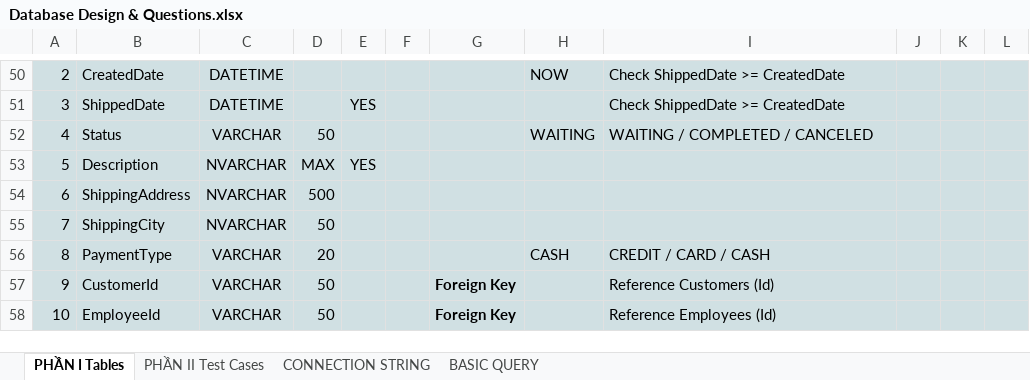
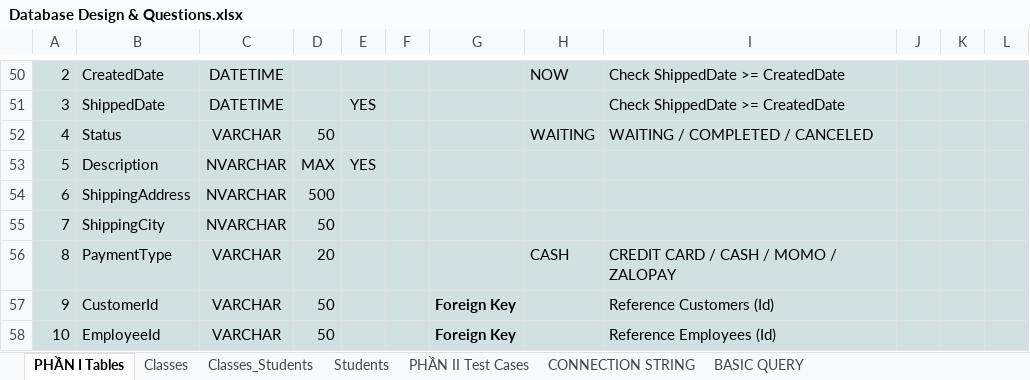
Before and after one commit to ngothanhtung/tester-tutorials, an Excel workbook: 04.Exercises/Session 03/Database/Database Design & Questions.xlsx, sheet PHẦN I Tables, drawn as a sheet; only a part is shown, gaps mark what is left out; values as stored, in another font and other column widths than the file's, no borders; the diff names each change by its address in the sheet, - before the commit and + after, or states it on an @@ line.

```diff
--- a/04.Exercises/Session 03/Database/Database Design & Questions.xlsx (sheet PHẦN I Tables)
+++ b/04.Exercises/Session 03/Database/Database Design & Questions.xlsx (sheet PHẦN I Tables)
+sheet tab: Classes
+sheet tab: Classes_Students
+sheet tab: Students
-I56: CREDIT / CARD / CASH
+I56: CREDIT CARD / CASH / MOMO / ZALOPAY
```
Also changed, not shown: sheet CONNECTION STRING, 2 other files.
